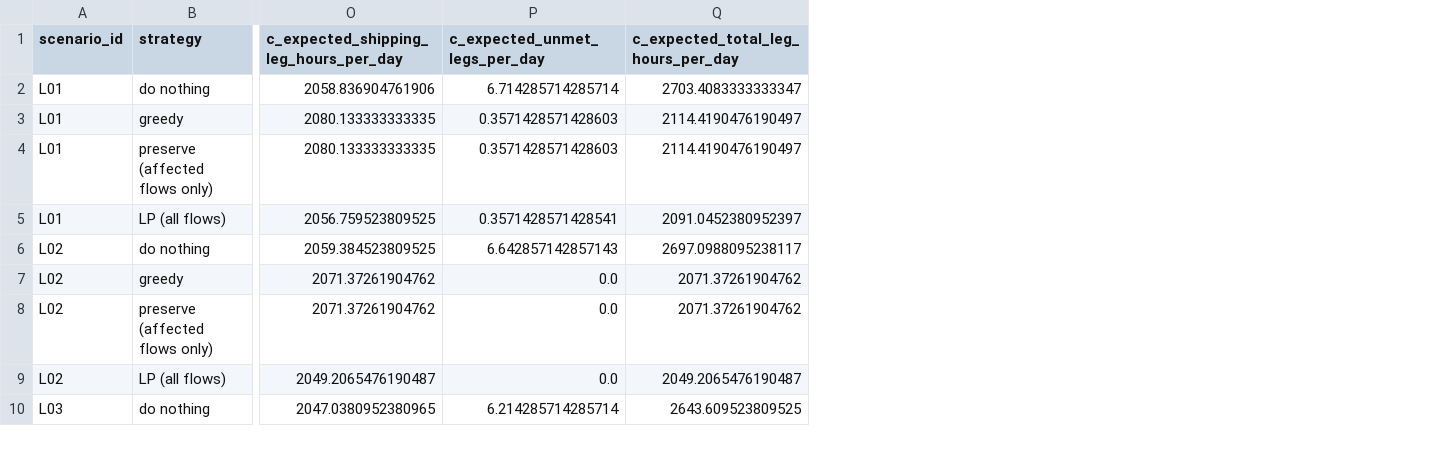
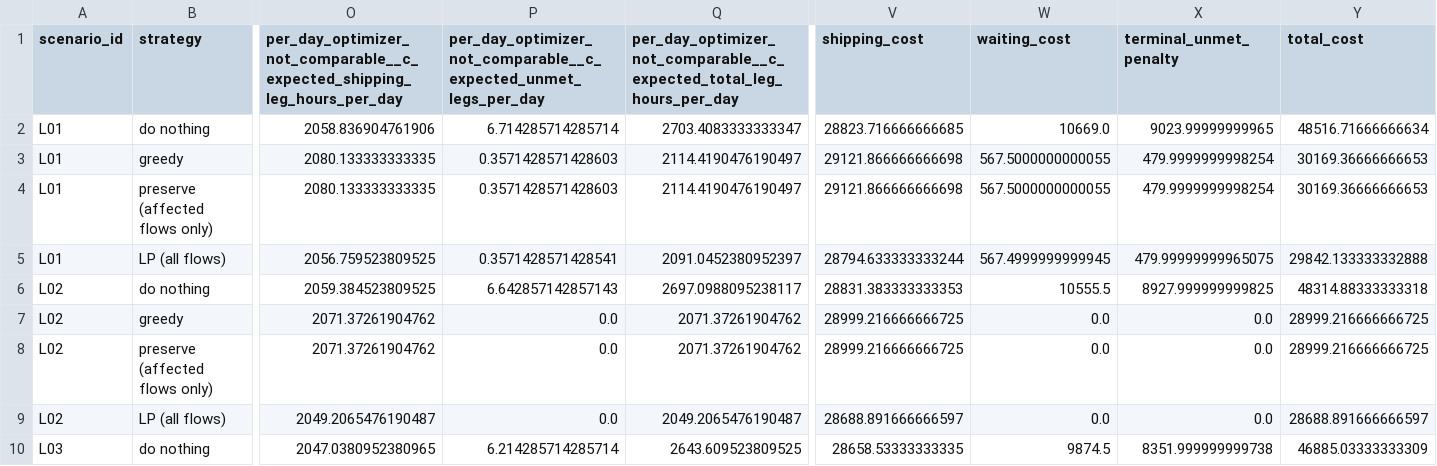
Before and after one commit to JahnaviSri23/supplyshield-, a CSV file: experiments/day6/extended_120d/results/final_summary_h120_waiting1_as_executed.csv, drawn as a sheet; only a part is shown, gaps mark what is left out; the diff names each change by its address in the sheet, - before the commit and + after, or states it on an @@ line.

```diff
--- a/experiments/day6/extended_120d/results/final_summary_h120_waiting1_as_executed.csv
+++ b/experiments/day6/extended_120d/results/final_summary_h120_waiting1_as_executed.csv
+column V (shipping_cost), rows 2-10: 28823.716666666685 | 29121.866666666698 | 29121.866666666698 | 28794.633333333244 | 28831.383333333353 | 28999.216666666725 | 28999.216666666725 | 28688.891666666597 | 28658.53333333335
+column W (waiting_cost), rows 2-10: 10669.0 | 567.5000000000055 | 567.5000000000055 | 567.4999999999945 | 10555.5 | 0.0 | 0.0 | 0.0 | 9874.5
+column X (terminal_unmet_penalty), rows 2-10: 9023.99999999965 | 479.9999999998254 | 479.9999999998254 | 479.99999999965075 | 8927.999999999825 | 0.0 | 0.0 | 0.0 | 8351.999999999738
+column Y (total_cost), rows 2-10: 48516.71666666634 | 30169.36666666653 | 30169.36666666653 | 29842.133333332888 | 48314.88333333318 | 28999.216666666725 | 28999.216666666725 | 28688.891666666597 | 46885.03333333309
-O1: c_expected_shipping_leg_hours_per_day
+O1: per_day_optimizer_not_comparable__c_expected_shipping_leg_hours_per_day
-P1: c_expected_unmet_legs_per_day
+P1: per_day_optimizer_not_comparable__c_expected_unmet_legs_per_day
-Q1: c_expected_total_leg_hours_per_day
+Q1: per_day_optimizer_not_comparable__c_expected_total_leg_hours_per_day
```
Also changed, not shown: experiments/day6/extended_120d/results/sensitivity_40_vs_120.csv, experiments/day6/extended_120d/results/slide_aggregates.csv, 3 other files.
